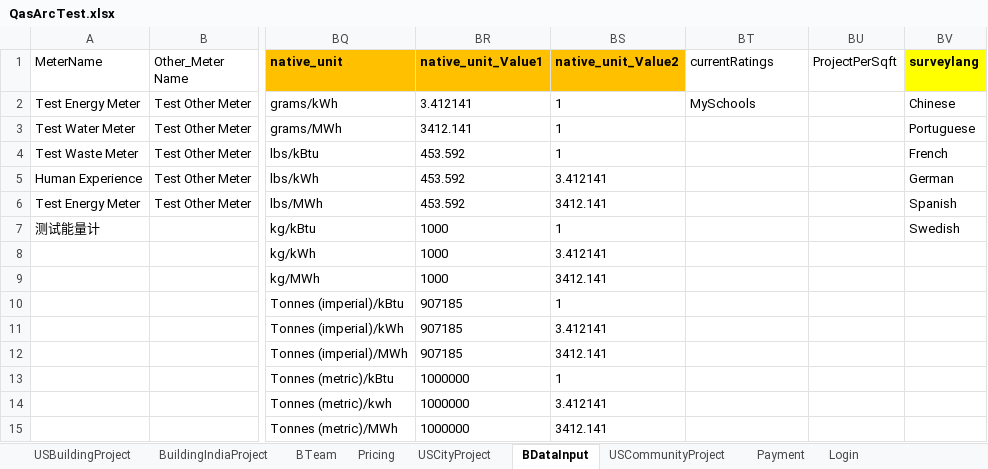
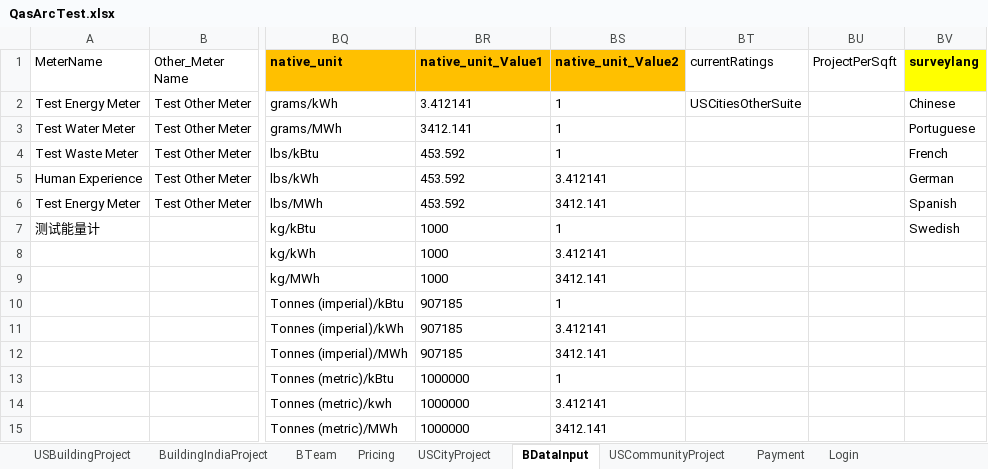
Before and after one commit to saurav1501/AutomationArc, an Excel workbook: AutomationArc/ARCDataTemplete/QasArcTest.xlsx, sheet BDataInput, drawn as a sheet; only a part is shown, gaps mark what is left out; values as stored, in another font and other column widths than the file's, no borders; the diff names each change by its address in the sheet, - before the commit and + after, or states it on an @@ line.

Commit message:
City Other

```diff
--- a/AutomationArc/ARCDataTemplete/QasArcTest.xlsx (sheet BDataInput)
+++ b/AutomationArc/ARCDataTemplete/QasArcTest.xlsx (sheet BDataInput)
-BT2 (currentRatings): MySchools
+BT2 (currentRatings): USCitiesOtherSuite
```
Also changed, not shown: sheet USCityProject, 31 other files.
